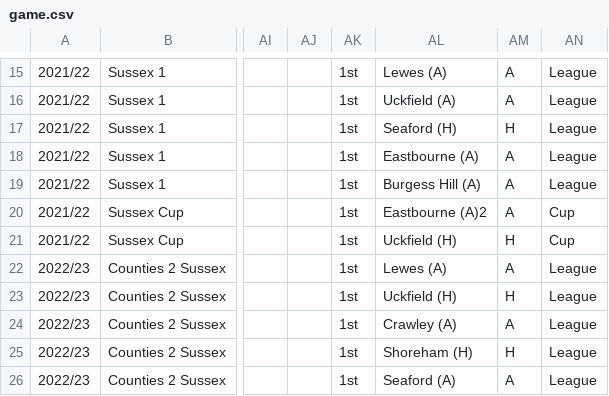
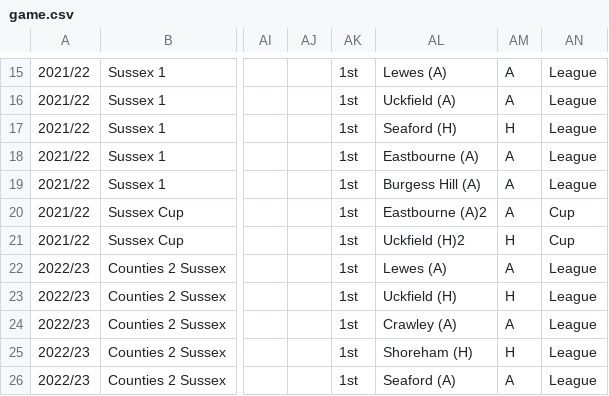
Before and after one commit to samnlindsay/egrfc-stats, a CSV file: data/game.csv, drawn as a sheet; only a part is shown, gaps mark what is left out; the diff names each change by its address in the sheet, - before the commit and + after, or states it on an @@ line.

```diff
--- a/data/game.csv
+++ b/data/game.csv
-AL21: Uckfield (H)
+AL21: Uckfield (H)2
```
Also changed, not shown: data/pitchero.csv, data/players.csv, 17 other files.
